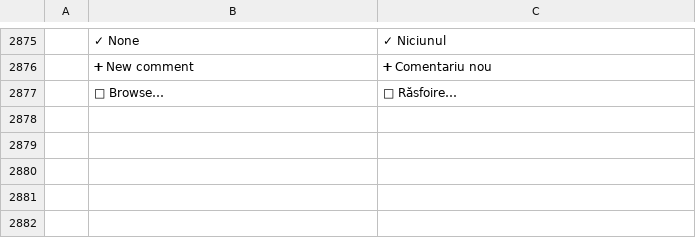
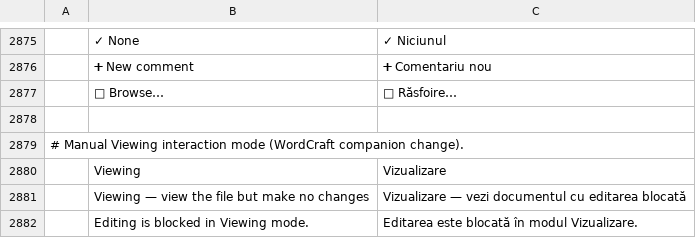
Before and after one commit to Losminek/craft-i18n, a TSV file: locales/ro/wordcraft.tsv, drawn as a sheet; only a part is shown, gaps mark what is left out; the diff names each change by its address in the sheet, - before the commit and + after, or states it on an @@ line.

Commit message:
ro: translate WordCraft manual Viewing mode
Add the three contributor-approved label, hint and blocked-edit message
rows, with scoped AI-assisted attribution. Existing credits are preserved.

Prepared with Codex assistance for Bogdan Claudiu Petanec.

```diff
--- a/locales/ro/wordcraft.tsv
+++ b/locales/ro/wordcraft.tsv
+row 2878: (empty)
+row 2879: # Manual Viewing interaction mode (WordCraft companion change).
+row 2880:  | Viewing | Vizualizare
+row 2881:  | Viewing — view the file but make no changes | Vizualizare — vezi documentul cu editarea blocată
+row 2882:  | Editing is blocked in Viewing mode. | Editarea este blocată în modul Vizualizare.
```
Also changed, not shown: 1 other file.
